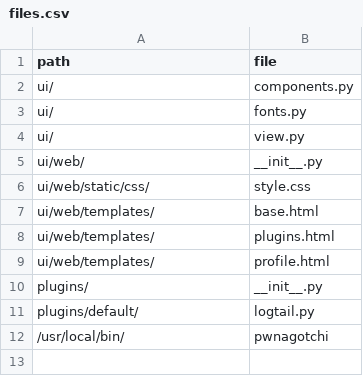
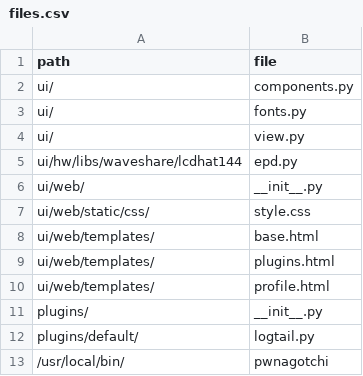
Before and after one commit to V0r-T3x/Fancygotchi, a CSV file: fancygotchi/mod/files.csv, drawn as a sheet.

Commit message:
fixing waveshare 1.44

```diff
--- a/fancygotchi/mod/files.csv
+++ b/fancygotchi/mod/files.csv
@@ -4,2 +4,3 @@ ui/,fonts.py
 ui/,view.py
+ui/hw/libs/waveshare/lcdhat144,epd.py
 ui/web/,__init__.py
```
Also changed, not shown: 4 other files.
